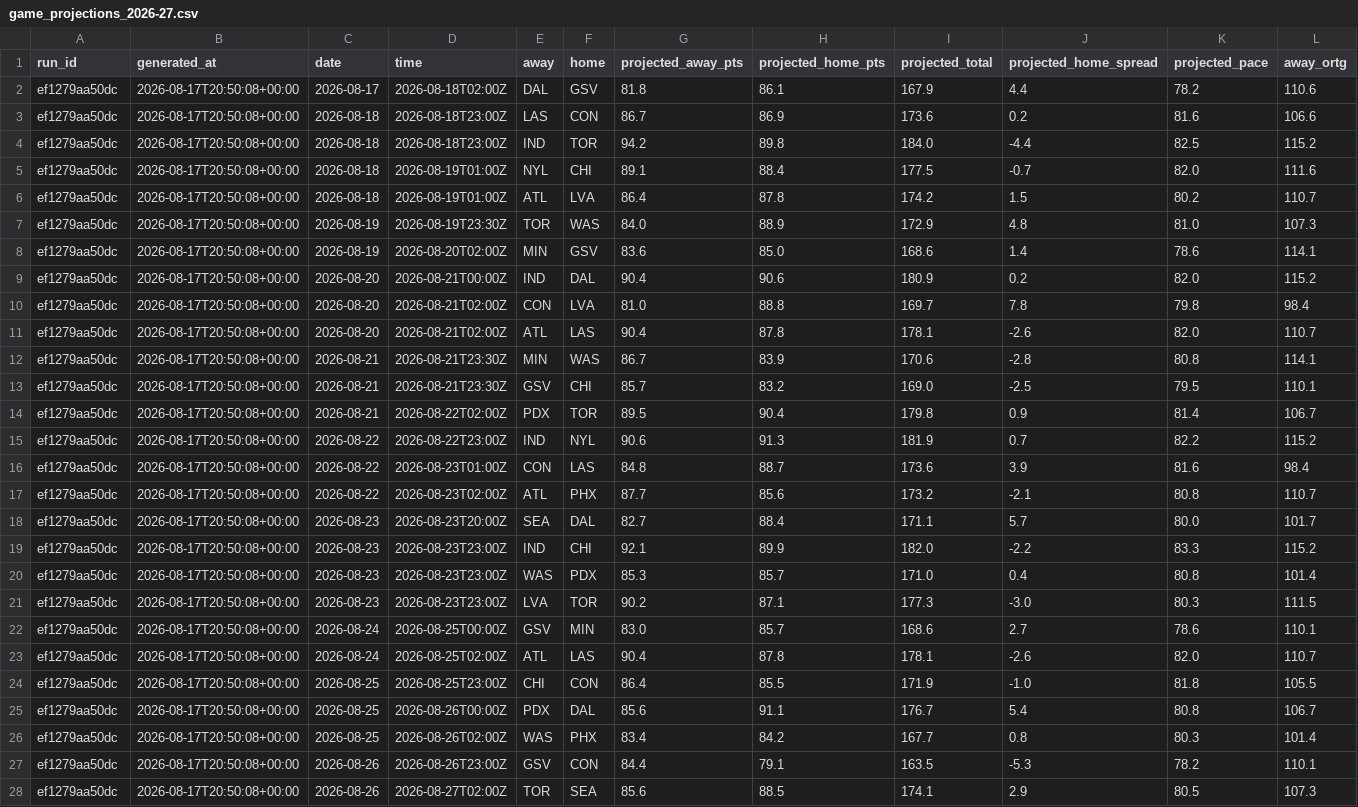
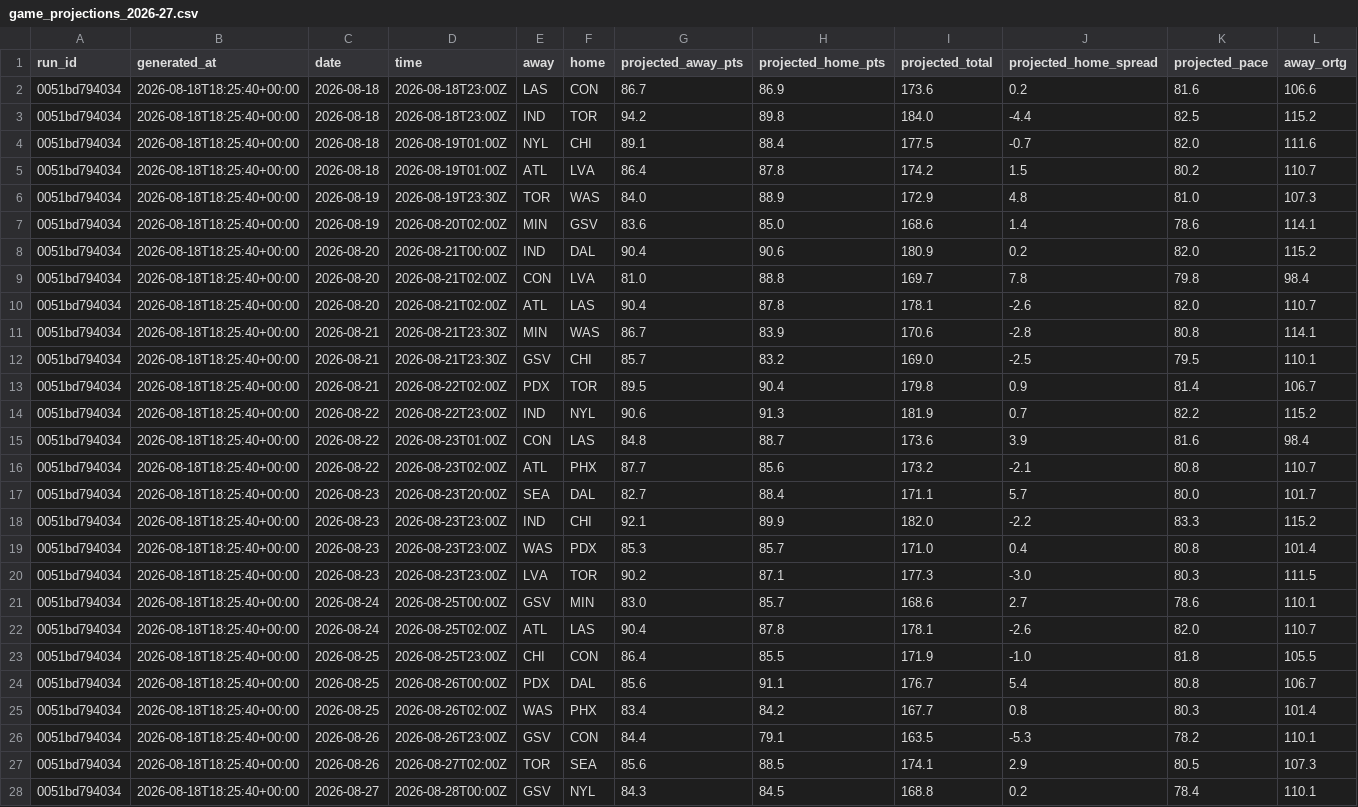
Before and after one commit to Alphakiller1/wnba-edge-model, a CSV file: data/processed/game_projections_2026-27.csv, drawn as a sheet; only a part is shown; removed rows and columns are numbered as before the commit, all else as after; rows hold the shown columns only; the diff covers the shown part only; the diff names each change by its address in the sheet, - before the commit and + after, or states it on an @@ line.

```diff
--- a/data/processed/game_projections_2026-27.csv
+++ b/data/processed/game_projections_2026-27.csv
-row 2: ef1279aa50dc | 2026-08-17T20:50:08+00:00 | 2026-08-17 | 2026-08-18T02:00Z | DAL | GSV | 81.8 | 86.1 | 167.9 | 4.4 | 78.2 | 110.6
-A2:A27 (run_id): ef1279aa50dc
+A2:A27 (run_id): 0051bd794034
-B2:B27 (generated_at): 2026-08-17T20:50:08+00:00
+B2:B27 (generated_at): 2026-08-18T18:25:40+00:00
+row 28: 0051bd794034 | 2026-08-18T18:25:40+00:00 | 2026-08-27 | 2026-08-28T00:00Z | GSV | NYL | 84.3 | 84.5 | 168.8 | 0.2 | 78.4 | 110.1
```
Also changed, not shown: 1 added row elsewhere in this file, data/predictions/game_predictions.csv, data/processed/edge_board_2026-27.csv, 6 other files.
